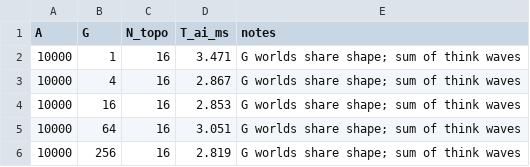
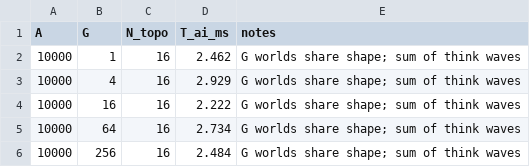
Before and after one commit to MightyBubble/Ludots, a CSV file: docs/benchmarks/graph-behavior-pressure/matrix-m2.csv, drawn as a sheet.

```diff
--- a/docs/benchmarks/graph-behavior-pressure/matrix-m2.csv
+++ b/docs/benchmarks/graph-behavior-pressure/matrix-m2.csv
@@ -1,6 +1,6 @@
 A,G,N_topo,T_ai_ms,notes
-10000,1,16,3.471,G worlds share shape; sum of think waves
-10000,4,16,2.867,G worlds share shape; sum of think waves
-10000,16,16,2.853,G worlds share shape; sum of think waves
-10000,64,16,3.051,G worlds share shape; sum of think waves
-10000,256,16,2.819,G worlds share shape; sum of think waves
+10000,1,16,2.462,G worlds share shape; sum of think waves
+10000,4,16,2.929,G worlds share shape; sum of think waves
+10000,16,16,2.222,G worlds share shape; sum of think waves
+10000,64,16,2.734,G worlds share shape; sum of think waves
+10000,256,16,2.484,G worlds share shape; sum of think waves
```
Also changed, not shown: docs/benchmarks/graph-behavior-pressure/matrix-m1.csv, docs/benchmarks/graph-behavior-pressure/matrix-m3.csv, 50 other files.
